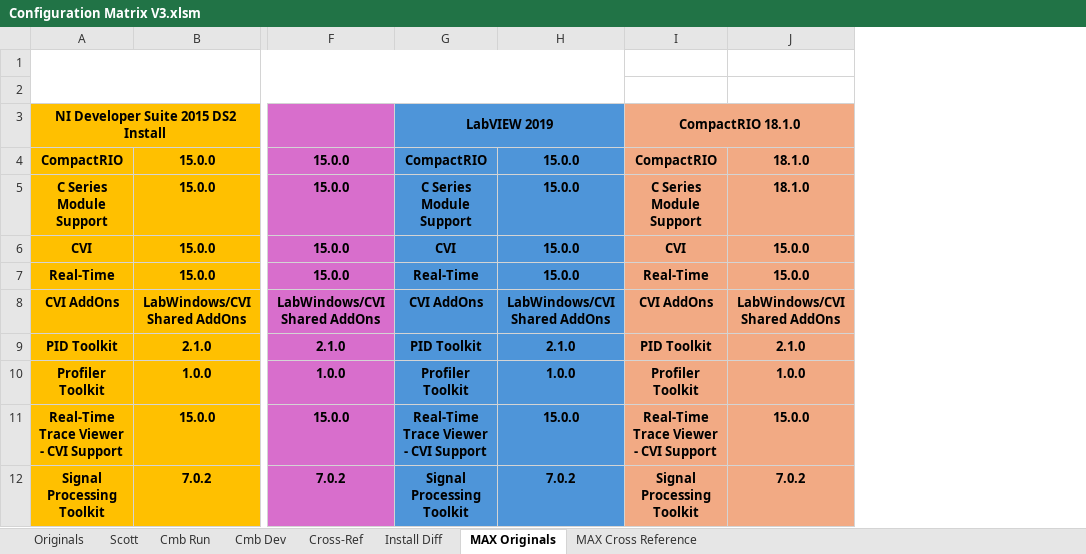
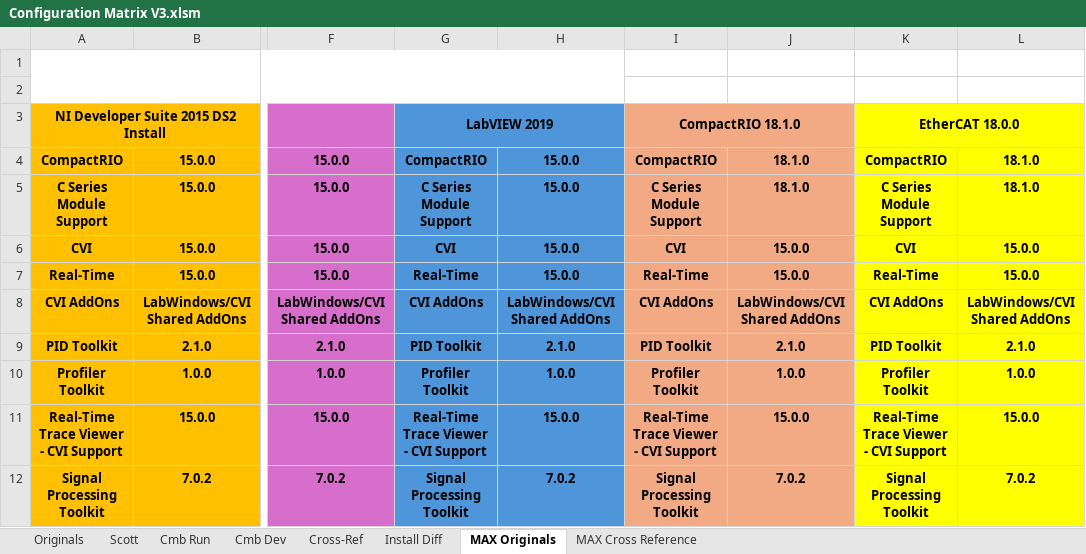
Before and after one commit to jbeachsc/Projects, an Excel workbook: LabVIEW Install Documentation/Supporting Documents/Configurations/Configuration Matrix V3.xlsm, sheet MAX Originals, drawn as a sheet; only a part is shown, gaps mark what is left out; values as stored, in another font and other column widths than the file's, no borders; 1 other sheet too large or unreadable and not compared; the diff names each change by its address in the sheet, - before the commit and + after, or states it on an @@ line.

```diff
--- a/LabVIEW Install Documentation/Supporting Documents/Configurations/Configuration Matrix V3.xlsm (sheet MAX Originals)
+++ b/LabVIEW Install Documentation/Supporting Documents/Configurations/Configuration Matrix V3.xlsm (sheet MAX Originals)
+column K, rows 3-12: EtherCAT 18.0.0 | CompactRIO | C Series Module Support | CVI | Real-Time | CVI AddOns | PID Toolkit | Profiler Toolkit | Real-Time Trace Viewer - CVI Support | Signal Processing Toolkit
+column L, rows 4-12: 18.1.0 | 18.1.0 | 15.0.0 | 15.0.0 | LabWindows/CVI Shared AddOns | 2.1.0 | 1.0.0 | 15.0.0 | 7.0.2
```
Also changed, not shown: sheet Install Diff, sheet MAX Cross Reference, sheet Cmb Dev, sheet Scott, sheet Cmb Run, 10 other files.
